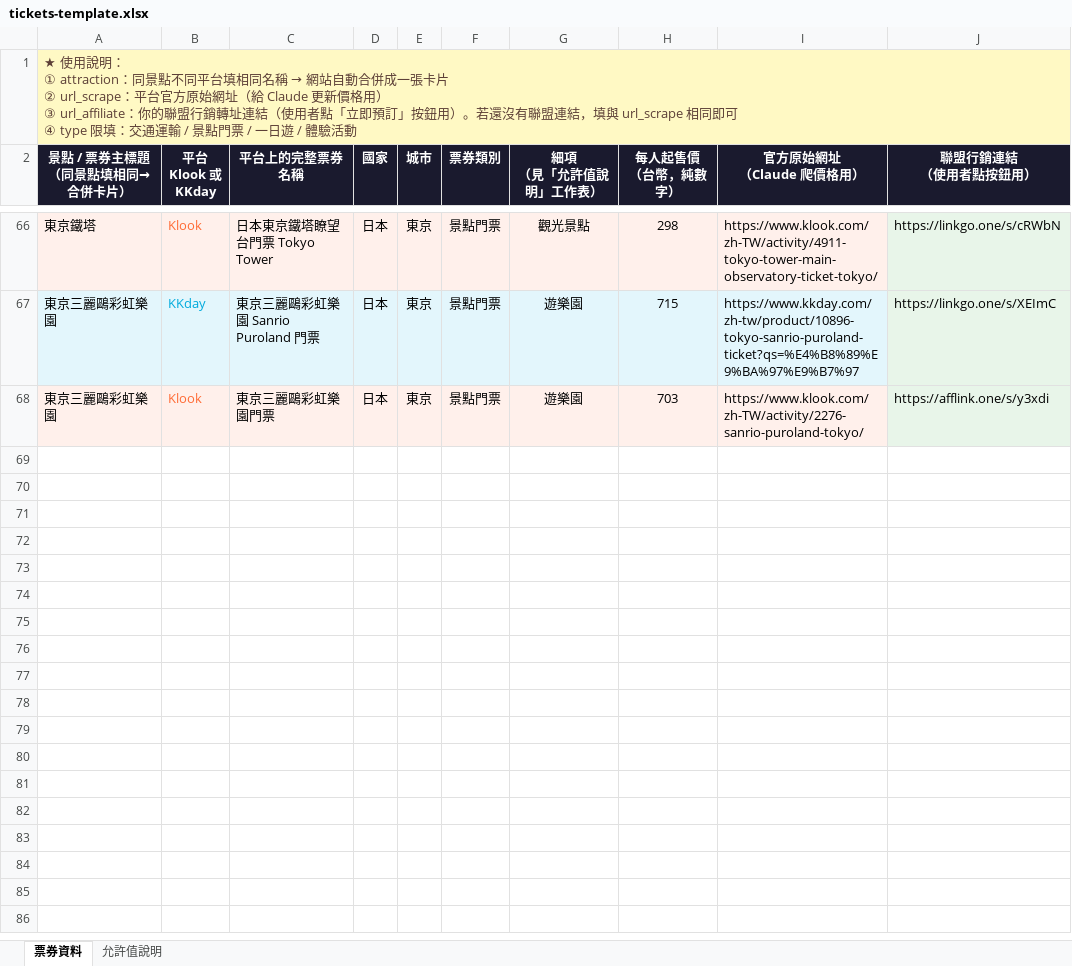
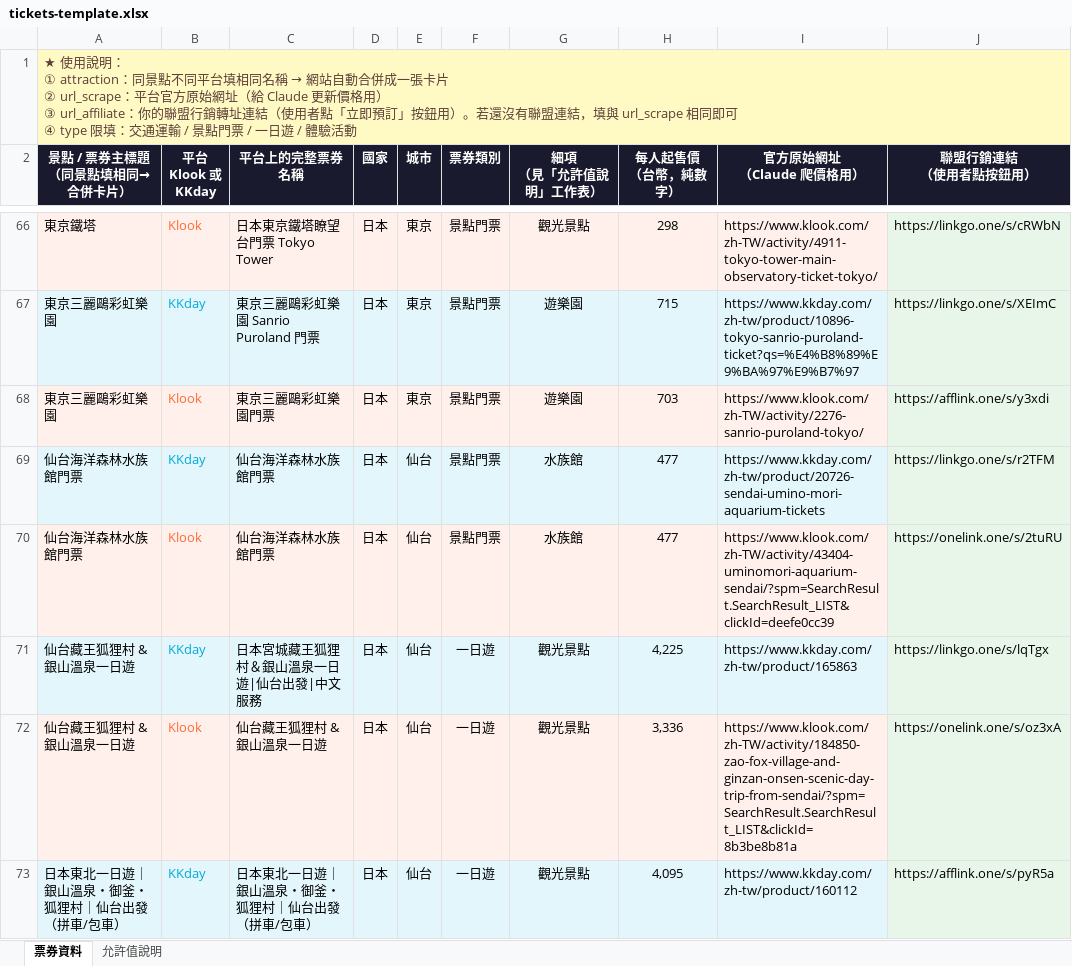
Before and after one commit to wunaitw/travel-wunaitw, an Excel workbook: tickets-template.xlsx, sheet 票券資料, drawn as a sheet; only a part is shown, gaps mark what is left out; values as stored, in another font and other column widths than the file's, no borders; the diff covers the shown part only; the diff names each change by its address in the sheet, - before the commit and + after, or states it on an @@ line.

Commit message:
Add files via upload

```diff
--- a/tickets-template.xlsx (sheet 票券資料)
+++ b/tickets-template.xlsx (sheet 票券資料)
+row 69: 仙台海洋森林水族館門票 | KKday | 仙台海洋森林水族館門票 | 日本 | 仙台 | 景點門票 | 水族館 | 477 | https://www.kkday.com/zh-tw/product/20726-sendai-umino-mori-aquarium-tickets | https://linkgo.one/s/r2TFM
+row 70: 仙台海洋森林水族館門票 | Klook | 仙台海洋森林水族館門票 | 日本 | 仙台 | 景點門票 | 水族館 | 477 | https://www.klook.com/zh-TW/activity/43404-uminomori-aquarium-sendai/?spm=SearchResult.SearchResult_LIST&clickId=deefe0cc39 | https://onelink.one/s/2tuRU
+row 71: 仙台藏王狐狸村 & 銀山溫泉一日遊 | KKday | 日本宮城藏王狐狸村＆銀山溫泉一日遊|仙台出發|中文服務 | 日本 | 仙台 | 一日遊 | 觀光景點 | 4,225 | https://www.kkday.com/zh-tw/product/165863 | https://linkgo.one/s/lqTgx
+row 72: 仙台藏王狐狸村 & 銀山溫泉一日遊 | Klook | 仙台藏王狐狸村 & 銀山溫泉一日遊 | 日本 | 仙台 | 一日遊 | 觀光景點 | 3,336 | https://www.klook.com/zh-TW/activity/184850-zao-fox-village-and-ginzan-onsen-scenic-day-trip-from-sendai/?spm=SearchResult.SearchResult_LIST&clickId=8b3be8b81a | https://onelink.one/s/oz3xA
+row 73: 日本東北一日遊｜銀山溫泉・御釜・狐狸村｜仙台出發（拼車/包車） | KKday | 日本東北一日遊｜銀山溫泉・御釜・狐狸村｜仙台出發（拼車/包車） | 日本 | 仙台 | 一日遊 | 觀光景點 | 4,095 | https://www.kkday.com/zh-tw/product/160112 | https://afflink.one/s/pyR5a
```
Also changed, not shown: 59 added rows elsewhere in this sheet.
